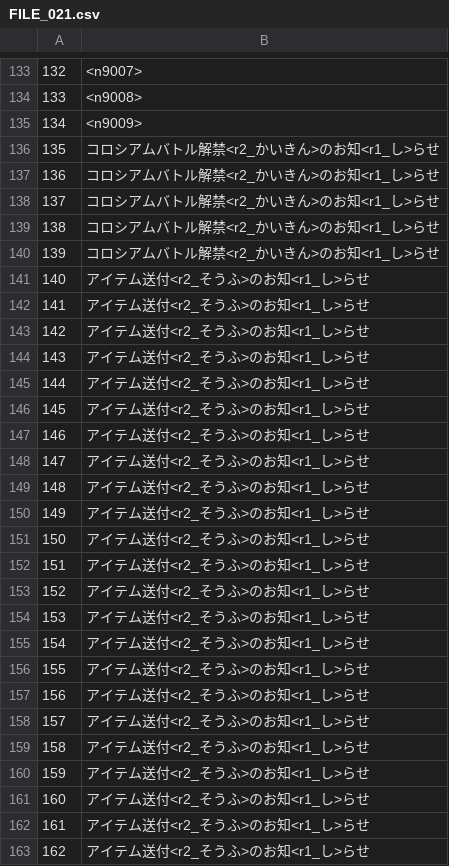
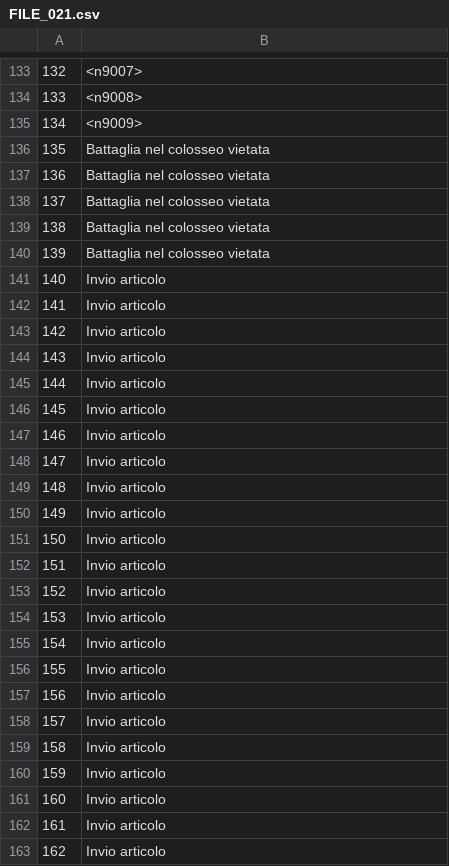
Before and after one commit to acquetto/acquettoita, a CSV file: Export/FILE_021.csv, drawn as a sheet; only a part is shown, gaps mark what is left out; the diff covers the shown part only.

Commit message:
Update Export/FILE_021.csv

```diff
--- a/Export/FILE_021.csv
+++ b/Export/FILE_021.csv
@@ -135,29 +135,29 @@
 134;<n9009>
-135;コロシアムバトル解禁<r2_かいきん>のお知<r1_し>らせ
-136;コロシアムバトル解禁<r2_かいきん>のお知<r1_し>らせ
-137;コロシアムバトル解禁<r2_かいきん>のお知<r1_し>らせ
-138;コロシアムバトル解禁<r2_かいきん>のお知<r1_し>らせ
-139;コロシアムバトル解禁<r2_かいきん>のお知<r1_し>らせ
-140;アイテム送付<r2_そうふ>のお知<r1_し>らせ
-141;アイテム送付<r2_そうふ>のお知<r1_し>らせ
-142;アイテム送付<r2_そうふ>のお知<r1_し>らせ
-143;アイテム送付<r2_そうふ>のお知<r1_し>らせ
-144;アイテム送付<r2_そうふ>のお知<r1_し>らせ
-145;アイテム送付<r2_そうふ>のお知<r1_し>らせ
-146;アイテム送付<r2_そうふ>のお知<r1_し>らせ
-147;アイテム送付<r2_そうふ>のお知<r1_し>らせ
-148;アイテム送付<r2_そうふ>のお知<r1_し>らせ
-149;アイテム送付<r2_そうふ>のお知<r1_し>らせ
-150;アイテム送付<r2_そうふ>のお知<r1_し>らせ
-151;アイテム送付<r2_そうふ>のお知<r1_し>らせ
-152;アイテム送付<r2_そうふ>のお知<r1_し>らせ
-153;アイテム送付<r2_そうふ>のお知<r1_し>らせ
-154;アイテム送付<r2_そうふ>のお知<r1_し>らせ
-155;アイテム送付<r2_そうふ>のお知<r1_し>らせ
-156;アイテム送付<r2_そうふ>のお知<r1_し>らせ
-157;アイテム送付<r2_そうふ>のお知<r1_し>らせ
-158;アイテム送付<r2_そうふ>のお知<r1_し>らせ
-159;アイテム送付<r2_そうふ>のお知<r1_し>らせ
-160;アイテム送付<r2_そうふ>のお知<r1_し>らせ
-161;アイテム送付<r2_そうふ>のお知<r1_し>らせ
-162;アイテム送付<r2_そうふ>のお知<r1_し>らせ
+135;Battaglia nel colosseo vietata
+136;Battaglia nel colosseo vietata
+137;Battaglia nel colosseo vietata
+138;Battaglia nel colosseo vietata
+139;Battaglia nel colosseo vietata
+140;Invio articolo
+141;Invio articolo
+142;Invio articolo
+143;Invio articolo
+144;Invio articolo
+145;Invio articolo
+146;Invio articolo
+147;Invio articolo
+148;Invio articolo
+149;Invio articolo
+150;Invio articolo
+151;Invio articolo
+152;Invio articolo
+153;Invio articolo
+154;Invio articolo
+155;Invio articolo
+156;Invio articolo
+157;Invio articolo
+158;Invio articolo
+159;Invio articolo
+160;Invio articolo
+161;Invio articolo
+162;Invio articolo
```
Also changed, not shown: 40 edited cells elsewhere in this file.
